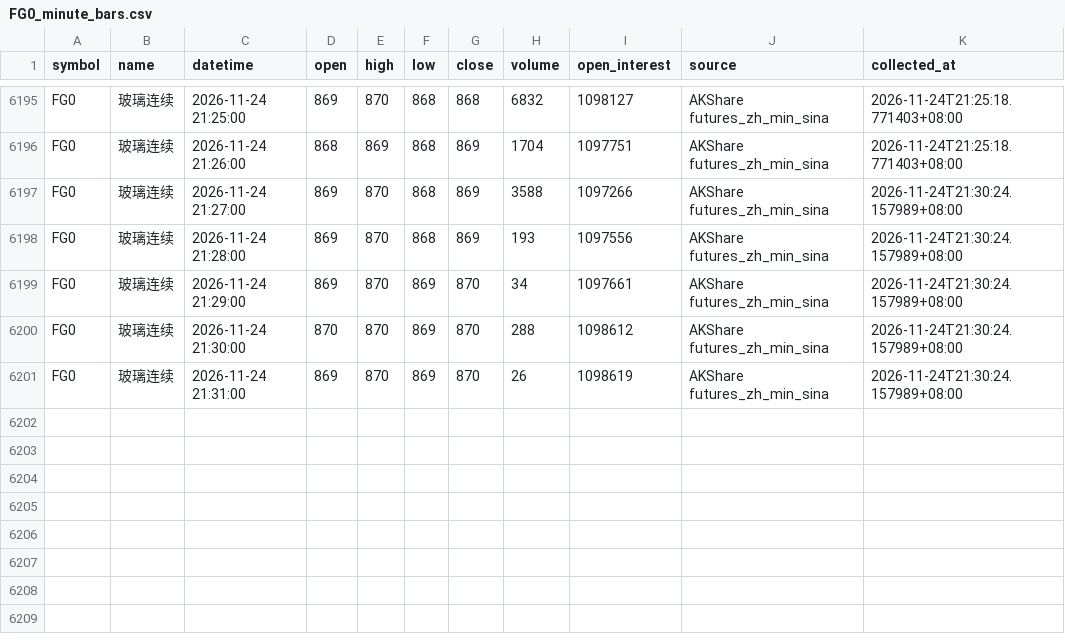
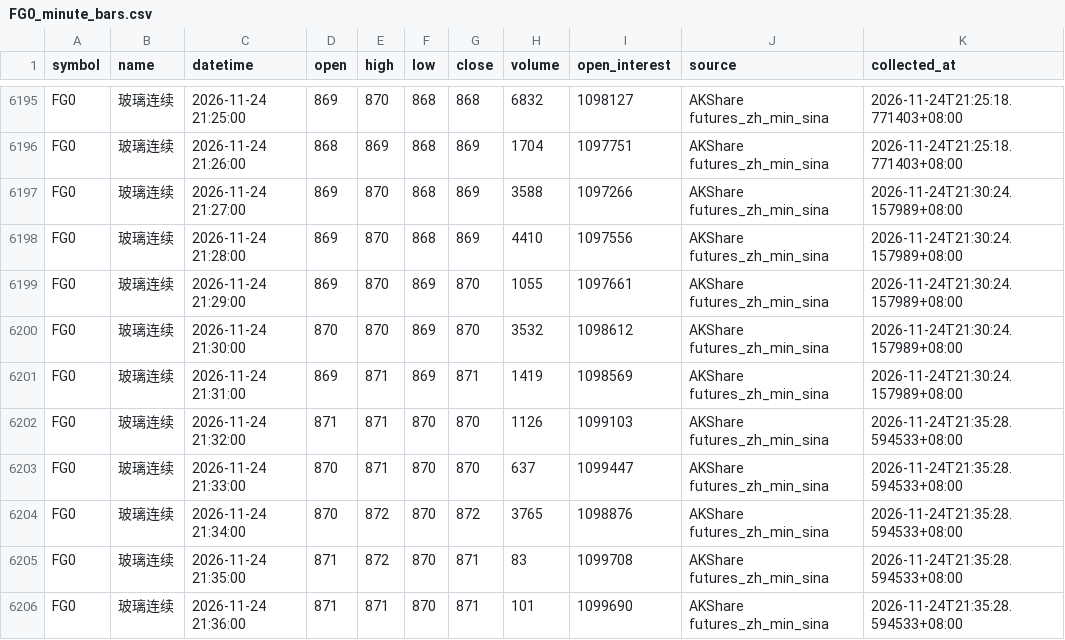
Before and after one commit to luckyjohnlucky/akshare-futures-data, a CSV file: output/FG0_minute_bars.csv, drawn as a sheet; only a part is shown, gaps mark what is left out.

```diff
--- a/output/FG0_minute_bars.csv
+++ b/output/FG0_minute_bars.csv
@@ -6197,5 +6197,10 @@ FG0,玻璃连续,2026-11-24 21:26:00,868,869,868,869,1704,1097751,AKShare future
 FG0,玻璃连续,2026-11-24 21:27:00,869,870,868,869,3588,1097266,AKShare futures_zh_min_sina,2026-11-24T21:30:24.157989+08:00
-FG0,玻璃连续,2026-11-24 21:28:00,869,870,868,869,193,1097556,AKShare futures_zh_min_sina,2026-11-24T21:30:24.157989+08:00
-FG0,玻璃连续,2026-11-24 21:29:00,869,870,869,870,34,1097661,AKShare futures_zh_min_sina,2026-11-24T21:30:24.157989+08:00
-FG0,玻璃连续,2026-11-24 21:30:00,870,870,869,870,288,1098612,AKShare futures_zh_min_sina,2026-11-24T21:30:24.157989+08:00
-FG0,玻璃连续,2026-11-24 21:31:00,869,870,869,870,26,1098619,AKShare futures_zh_min_sina,2026-11-24T21:30:24.157989+08:00
+FG0,玻璃连续,2026-11-24 21:28:00,869,870,868,869,4410,1097556,AKShare futures_zh_min_sina,2026-11-24T21:30:24.157989+08:00
+FG0,玻璃连续,2026-11-24 21:29:00,869,870,869,870,1055,1097661,AKShare futures_zh_min_sina,2026-11-24T21:30:24.157989+08:00
+FG0,玻璃连续,2026-11-24 21:30:00,870,870,869,870,3532,1098612,AKShare futures_zh_min_sina,2026-11-24T21:30:24.157989+08:00
+FG0,玻璃连续,2026-11-24 21:31:00,869,871,869,871,1419,1098569,AKShare futures_zh_min_sina,2026-11-24T21:30:24.157989+08:00
+FG0,玻璃连续,2026-11-24 21:32:00,871,871,870,870,1126,1099103,AKShare futures_zh_min_sina,2026-11-24T21:35:28.594533+08:00
+FG0,玻璃连续,2026-11-24 21:33:00,870,871,870,870,637,1099447,AKShare futures_zh_min_sina,2026-11-24T21:35:28.594533+08:00
+FG0,玻璃连续,2026-11-24 21:34:00,870,872,870,872,3765,1098876,AKShare futures_zh_min_sina,2026-11-24T21:35:28.594533+08:00
+FG0,玻璃连续,2026-11-24 21:35:00,871,872,870,871,83,1099708,AKShare futures_zh_min_sina,2026-11-24T21:35:28.594533+08:00
+FG0,玻璃连续,2026-11-24 21:36:00,871,871,870,871,101,1099690,AKShare futures_zh_min_sina,2026-11-24T21:35:28.594533+08:00
```
Also changed, not shown: output/HC0_minute_bars.csv, output/L0_minute_bars.csv, 6 other files.
